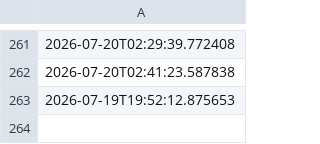
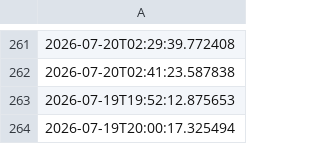
Before and after one commit to depofiti-design/sporkalp-automation, a CSV file: out/_post_log.csv, drawn as a sheet; only a part is shown, gaps mark what is left out; the diff names each change by its address in the sheet, - before the commit and + after, or states it on an @@ line.

```diff
--- a/out/_post_log.csv
+++ b/out/_post_log.csv
+row 264: 2026-07-19T20:00:17.325494
```
Also changed, not shown: 2 other files.
